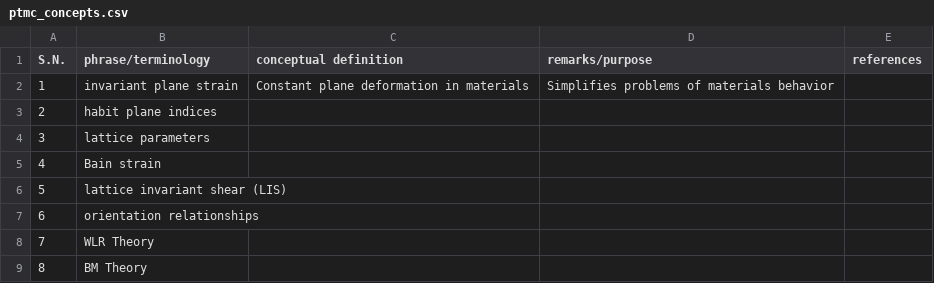
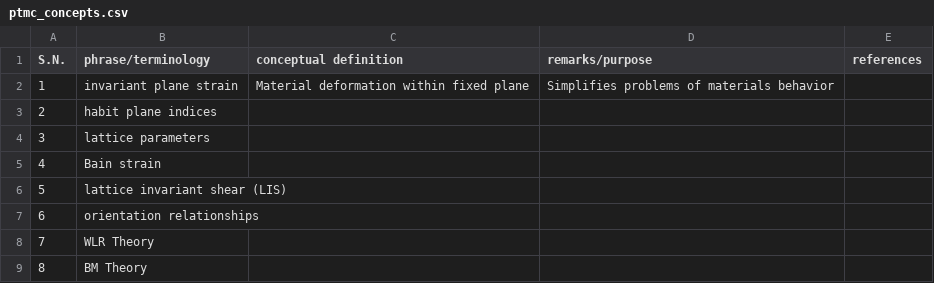
Before and after one commit to anilkunwar/martensitic_alloys, a CSV file: ptmc_concepts.csv, drawn as a sheet.

Commit message:
Update ptmc_concepts.csv

```diff
--- a/ptmc_concepts.csv
+++ b/ptmc_concepts.csv
@@ -1,3 +1,3 @@
 S.N., phrase/terminology, conceptual definition , remarks/purpose , references
-1, invariant plane strain, Constant plane deformation in materials , Simplifies problems of materials behavior ,
+1, invariant plane strain, Material deformation within fixed plane , Simplifies problems of materials behavior ,
 2, habit plane indices,,,
```
